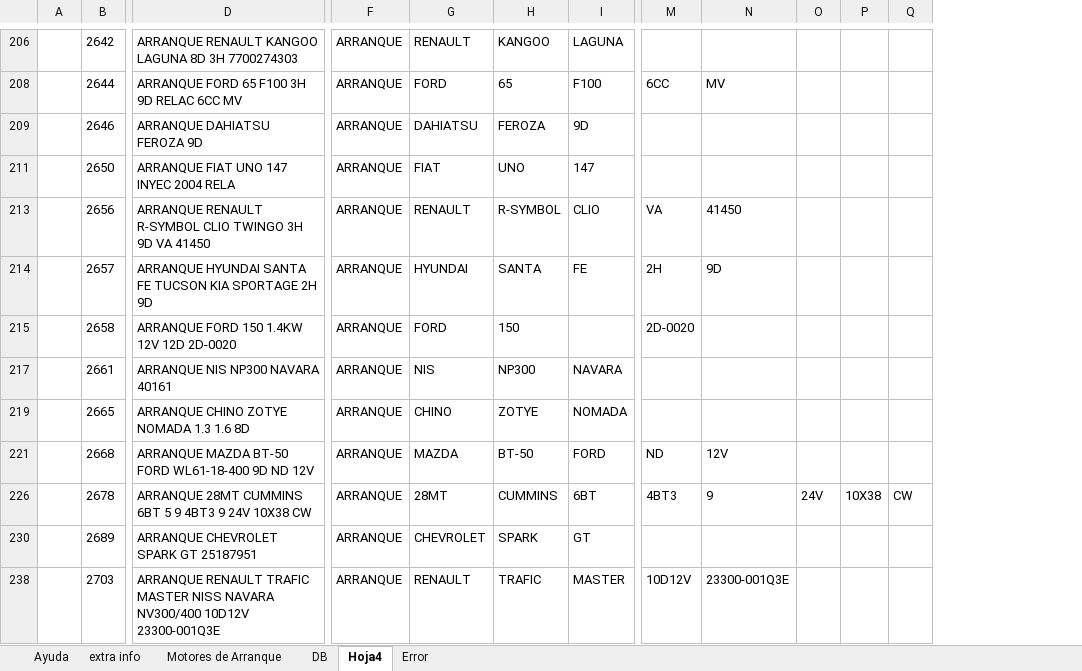
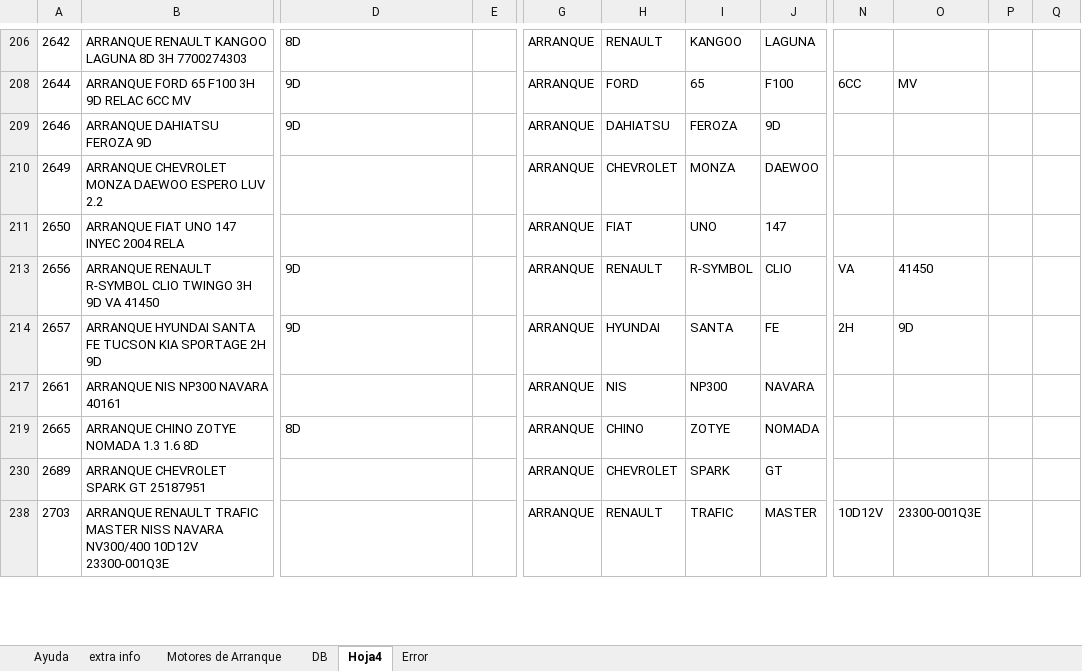
Before and after one commit to gesveen/Lekar-Automotriz, an Excel workbook: Alternadores-MercadoLibre.xlsm, sheet Hoja4, drawn as a sheet; only a part is shown, gaps mark what is left out; values as stored, in another font and other column widths than the file's, no borders; removed rows and columns are numbered as before the commit, all else as after; rows hold the shown columns only; the diff covers the shown part only; the diff names each change by its address in the sheet, - before the commit and + after, or states it on an @@ line.

Commit message:
Hoja de Errores a Corregir en el Sistema

```diff
--- a/Alternadores-MercadoLibre.xlsm (sheet Hoja4)
+++ b/Alternadores-MercadoLibre.xlsm (sheet Hoja4)
-column A, empty
+column B, rows 206-209: ARRANQUE RENAULT KANGOO LAGUNA 8D 3H 7700274303 | ARRANQUE FORD 65 F100 3H 9D RELAC 6CC MV | ARRANQUE DAHIATSU FEROZA 9D; rows 211-238: ARRANQUE FIAT UNO 147 INYEC 2004 RELA | ARRANQUE RENAULT R-SYMBOL CLIO TWINGO 3H 9D VA 41450 | ARRANQUE HYUNDAI SANTA FE TUCSON KIA SPORTAGE 2H 9D | ARRANQUE NIS NP300 NAVARA 40161 | ARRANQUE CHINO ZOTYE NOMADA 1.3 1.6 8D | ARRANQUE CHEVROLET SPARK GT 25187951 | ARRANQUE RENAULT TRAFIC MASTER NISS NAVARA NV300/400 10D12V 23300-001Q3E
+column E, empty
-column Q, empty
-D206: ARRANQUE RENAULT KANGOO LAGUNA 8D 3H 7700274303
+D206: 8D
-D208: ARRANQUE FORD 65 F100 3H 9D RELAC 6CC MV
+D208: 9D
-D209: ARRANQUE DAHIATSU FEROZA 9D
+D209: 9D
+row 210: 2649 | ARRANQUE CHEVROLET MONZA DAEWOO ESPERO LUV 2.2 |  |  | ARRANQUE | CHEVROLET | MONZA | DAEWOO
-D211: ARRANQUE FIAT UNO 147 INYEC 2004 RELA
+D211: (empty)
-D213: ARRANQUE RENAULT R-SYMBOL CLIO TWINGO 3H 9D VA 41450
+D213: 9D
-D214: ARRANQUE HYUNDAI SANTA FE TUCSON KIA SPORTAGE 2H 9D
+D214: 9D
-row 215:  | 2658 | ARRANQUE FORD 150 1.4KW 12V 12D 2D-0020 | ARRANQUE | FORD | 150 |  | 2D-0020
-D217: ARRANQUE NIS NP300 NAVARA 40161
+D217: (empty)
-D219: ARRANQUE CHINO ZOTYE NOMADA 1.3 1.6 8D
+D219: 8D
-row 221:  | 2668 | ARRANQUE MAZDA BT-50 FORD WL61-18-400 9D ND 12V | ARRANQUE | MAZDA | BT-50 | FORD | ND | 12V
-row 226:  | 2678 | ARRANQUE 28MT CUMMINS 6BT 5 9 4BT3 9 24V 10X38 CW | ARRANQUE | 28MT | CUMMINS | 6BT | 4BT3 | 9 | 24V | 10X38 | CW
-D230: ARRANQUE CHEVROLET SPARK GT 25187951
+D230: (empty)
-D238: ARRANQUE RENAULT TRAFIC MASTER NISS NAVARA NV300/400 10D12V 23300-001Q3E
+D238: (empty)
```
Also changed, not shown: 1 added row, 17 removed rows and 63 edited cells elsewhere in this sheet, sheet Motores de Arranque, sheet Error, hidden cells.
